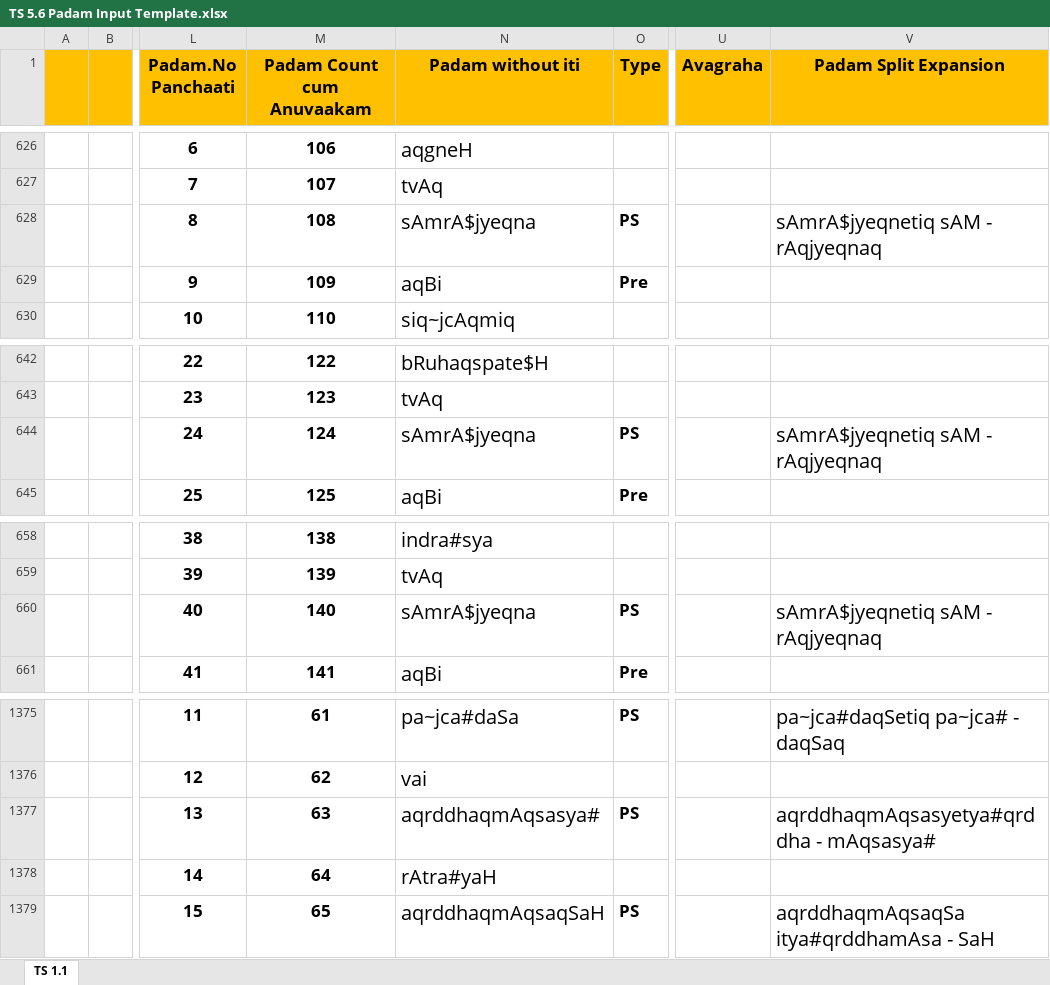
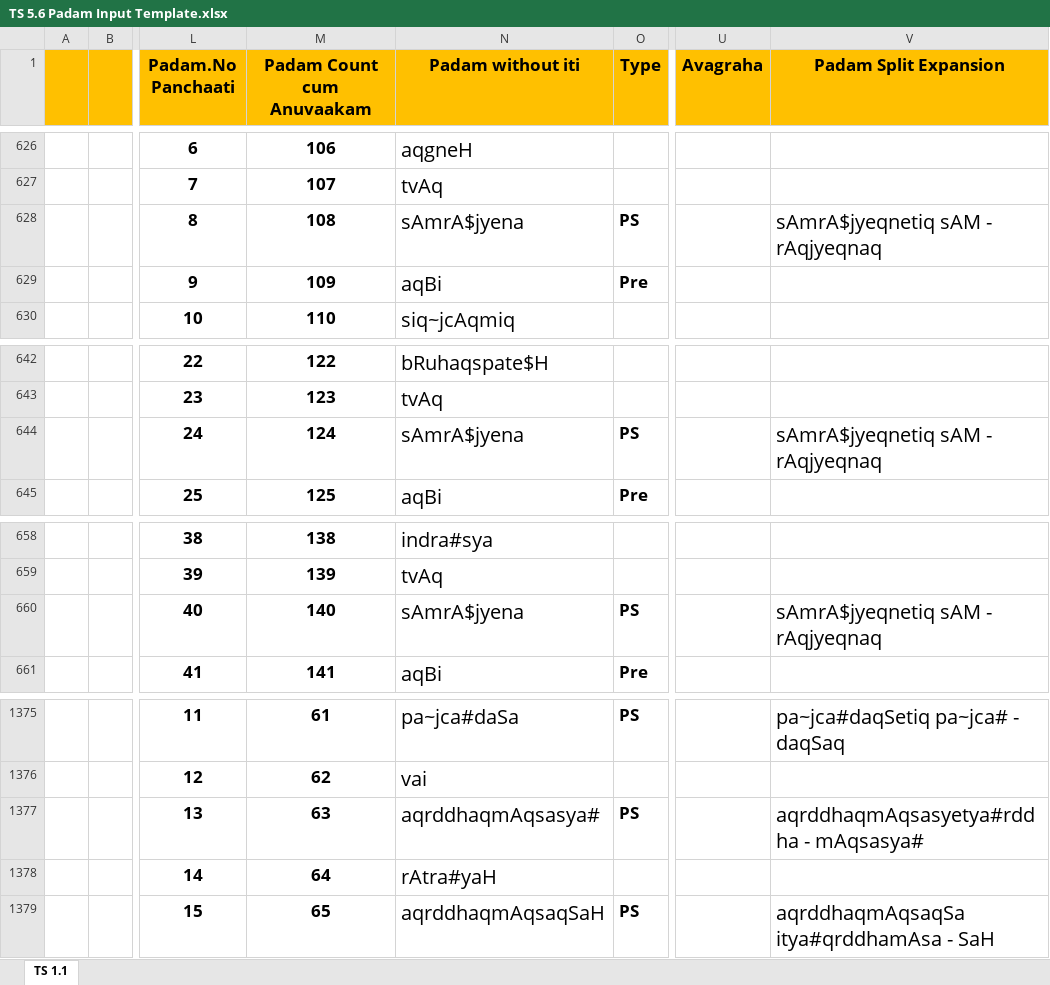
Before and after one commit to KYVeda/texts, an Excel workbook: TS Jatai Working/Padam Input Templates/TS 5.6 Padam Input Template.xlsx, sheet TS 1.1, drawn as a sheet; only a part is shown, gaps mark what is left out; values as stored, in another font and other column widths than the file's, no borders; the diff names each change by its address in the sheet, - before the commit and + after, or states it on an @@ line.

```diff
--- a/TS Jatai Working/Padam Input Templates/TS 5.6 Padam Input Template.xlsx (sheet TS 1.1)
+++ b/TS Jatai Working/Padam Input Templates/TS 5.6 Padam Input Template.xlsx (sheet TS 1.1)
-N628 (Padam without iti): sAmrA$jyeqna
+N628 (Padam without iti): sAmrA$jyena
-N644 (Padam without iti): sAmrA$jyeqna
+N644 (Padam without iti): sAmrA$jyena
-N660 (Padam without iti): sAmrA$jyeqna
+N660 (Padam without iti): sAmrA$jyena
-V1377 (Padam Split Expansion): aqrddhaqmAqsasyetya#qrddha - mAqsasya#
+V1377 (Padam Split Expansion): aqrddhaqmAqsasyetya#rddha - mAqsasya#
```
Also changed, not shown: 8 other files.
